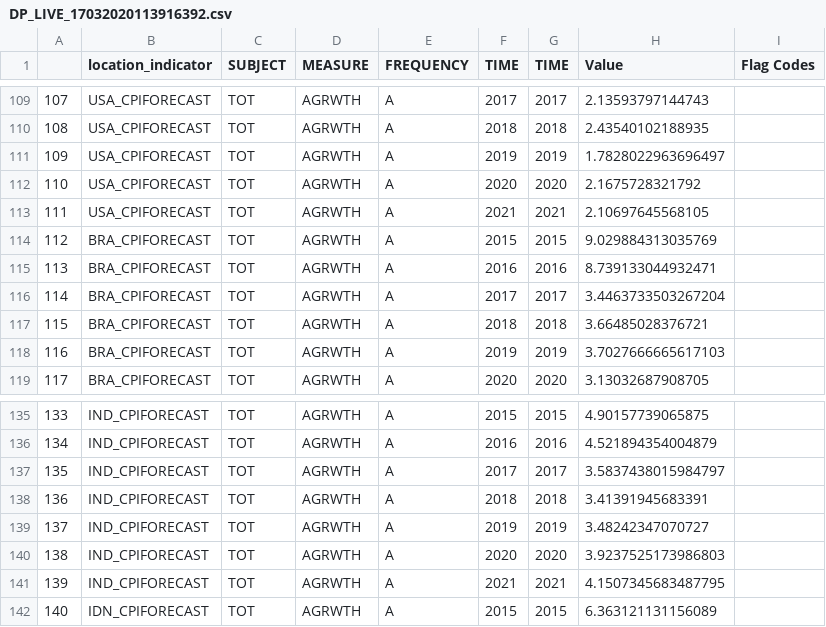
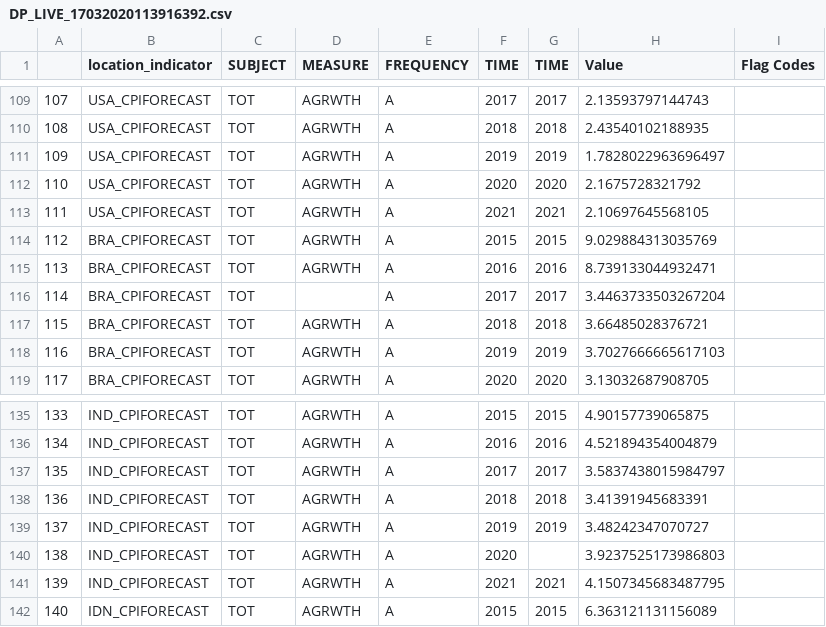
Before and after one commit to andy-lee0913/webscraping_milestone_1, a CSV file: DP_LIVE_17032020113916392.csv, drawn as a sheet; only a part is shown, gaps mark what is left out; the diff covers the shown part only.

```diff
--- a/DP_LIVE_17032020113916392.csv
+++ b/DP_LIVE_17032020113916392.csv
@@ -115,3 +115,3 @@
 113,BRA_CPIFORECAST,TOT,AGRWTH,A,2016,2016,8.739133044932471,
-114,BRA_CPIFORECAST,TOT,AGRWTH,A,2017,2017,3.4463733503267204,
+114,BRA_CPIFORECAST,TOT,,A,2017,2017,3.4463733503267204,
 115,BRA_CPIFORECAST,TOT,AGRWTH,A,2018,2018,3.66485028376721,
@@ -139,3 +139,3 @@
 137,IND_CPIFORECAST,TOT,AGRWTH,A,2019,2019,3.48242347070727,
-138,IND_CPIFORECAST,TOT,AGRWTH,A,2020,2020,3.9237525173986803,
+138,IND_CPIFORECAST,TOT,AGRWTH,A,2020,,3.9237525173986803,
 139,IND_CPIFORECAST,TOT,AGRWTH,A,2021,2021,4.1507345683487795,
```
Also changed, not shown: 6 edited cells elsewhere in this file.
